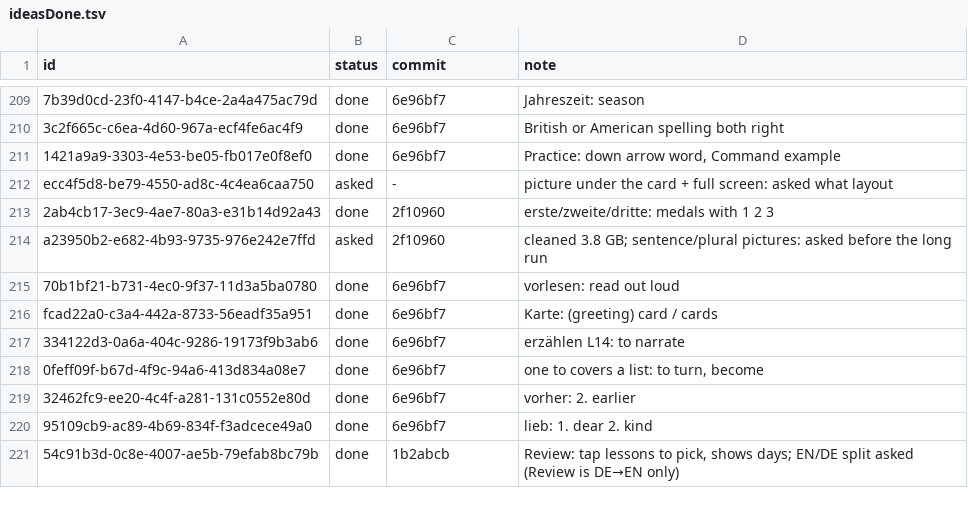
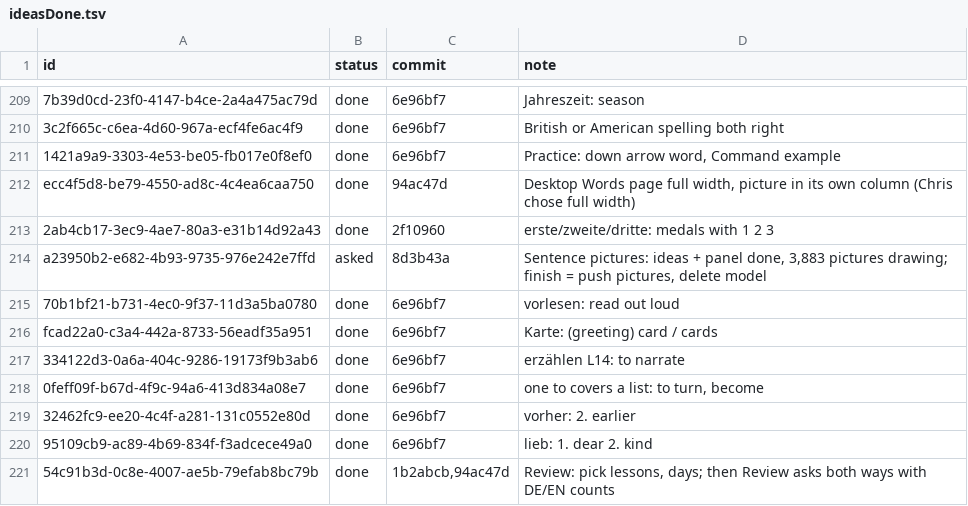
Before and after one commit to christianwin22/Schritte-Test-2, a TSV file: scripts/data/ideasDone.tsv, drawn as a sheet; only a part is shown, gaps mark what is left out; the diff names each change by its address in the sheet, - before the commit and + after, or states it on an @@ line.

```diff
--- a/scripts/data/ideasDone.tsv
+++ b/scripts/data/ideasDone.tsv
-B212 (status): asked
+B212 (status): done
-C212 (commit): -
+C212 (commit): 94ac47d
-D212 (note): picture under the card + full screen: asked what layout
+D212 (note): Desktop Words page full width, picture in its own column (Chris chose full width)
-C214 (commit): 2f10960
+C214 (commit): 8d3b43a
-D214 (note): cleaned 3.8 GB; sentence/plural pictures: asked before the long run
+D214 (note): Sentence pictures: ideas + panel done, 3,883 pictures drawing; finish = push pictures, delete model
-C221 (commit): 1b2abcb
+C221 (commit): 1b2abcb,94ac47d
-D221 (note): Review: tap lessons to pick, shows days; EN/DE split asked (Review is DE→EN only)
+D221 (note): Review: pick lessons, days; then Review asks both ways with DE/EN counts
```
